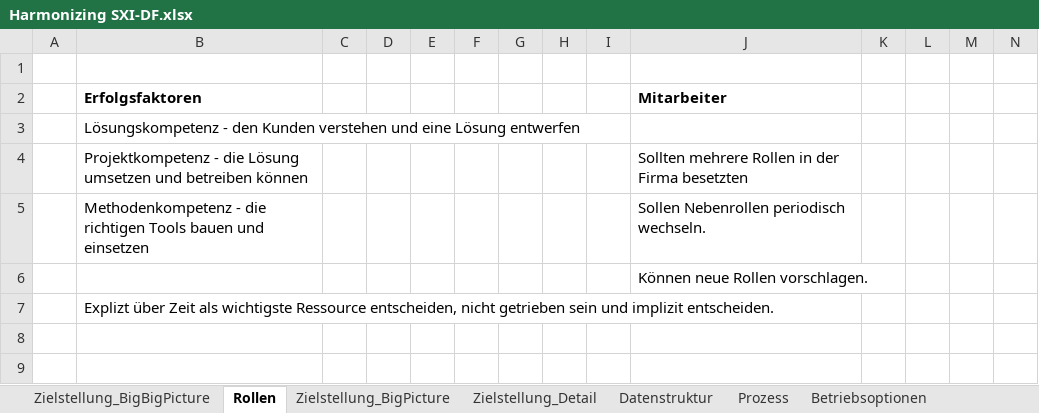
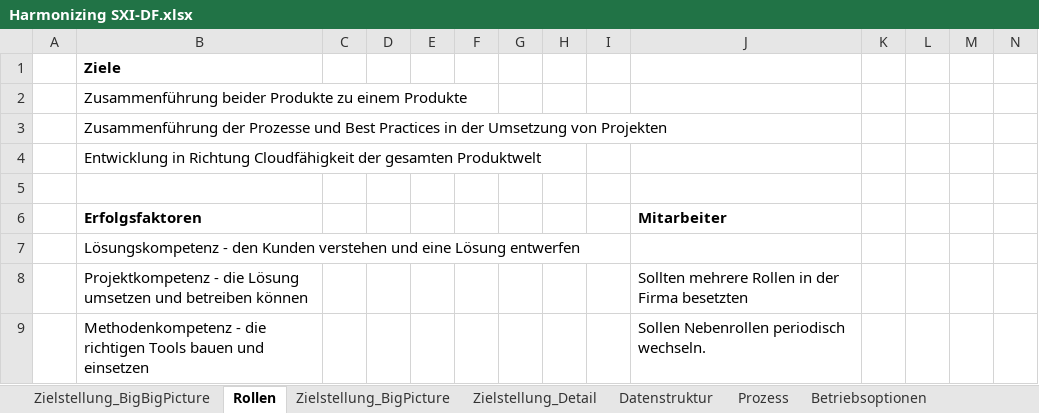
Before and after one commit to saxess-software/DataFactory-Knowledge-Center, an Excel workbook: 8. Harmonising standards/Harmonizing SXI-DF.xlsx, sheet Rollen, drawn as a sheet; only a part is shown; the shorter side is filled out with more unchanged rows; values as stored, in another font and other column widths than the file's, no borders; charts and pictures not drawn; rows hold the shown columns only; the diff covers the shown part only; the diff names each change by its address in the sheet, - before the commit and + after, or states it on an @@ line.

```diff
--- a/8. Harmonising standards/Harmonizing SXI-DF.xlsx (sheet Rollen)
+++ b/8. Harmonising standards/Harmonizing SXI-DF.xlsx (sheet Rollen)
+row 1:  | Ziele
+row 2:  | Zusammenführung beider Produkte zu einem Produkte
+row 3:  | Zusammenführung der Prozesse und Best Practices in der Umsetzung von Projekten
+row 4:  | Entwicklung in Richtung Cloudfähigkeit der gesamten Produktwelt
```
Also changed, not shown: 24 added rows elsewhere in this sheet, charts or pictures.
